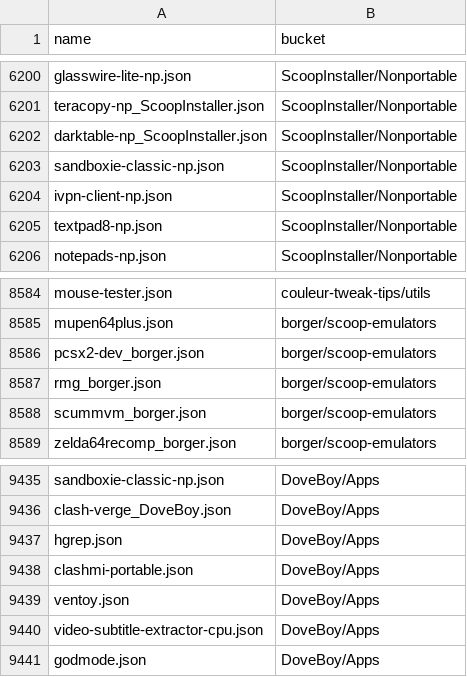
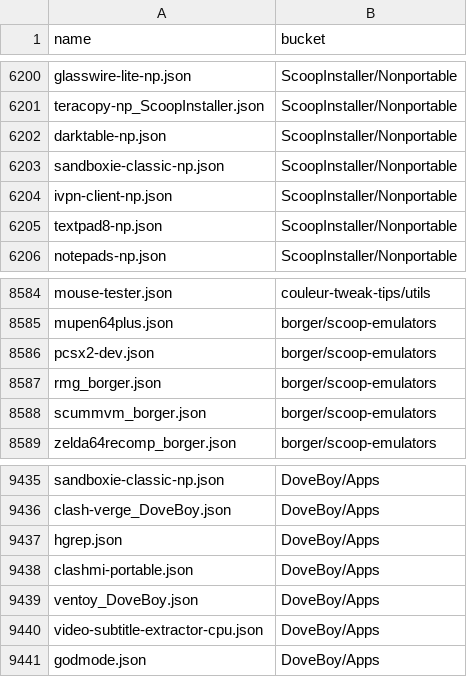
Before and after one commit to XiHanQWQ/scoop-apps, a CSV file: app-contributor-list.csv, drawn as a sheet; only a part is shown, gaps mark what is left out.

```diff
--- a/app-contributor-list.csv
+++ b/app-contributor-list.csv
@@ -6201,3 +6201,3 @@ glasswire-lite-np.json,ScoopInstaller/Nonportable
 teracopy-np_ScoopInstaller.json,ScoopInstaller/Nonportable
-darktable-np_ScoopInstaller.json,ScoopInstaller/Nonportable
+darktable-np.json,ScoopInstaller/Nonportable
 sandboxie-classic-np.json,ScoopInstaller/Nonportable
@@ -8585,3 +8585,3 @@ mouse-tester.json,couleur-tweak-tips/utils
 mupen64plus.json,borger/scoop-emulators
-pcsx2-dev_borger.json,borger/scoop-emulators
+pcsx2-dev.json,borger/scoop-emulators
 rmg_borger.json,borger/scoop-emulators
@@ -9438,3 +9438,3 @@ hgrep.json,DoveBoy/Apps
 clashmi-portable.json,DoveBoy/Apps
-ventoy.json,DoveBoy/Apps
+ventoy_DoveBoy.json,DoveBoy/Apps
 video-subtitle-extractor-cpu.json,DoveBoy/Apps
```
Also changed, not shown: 33 other files.
